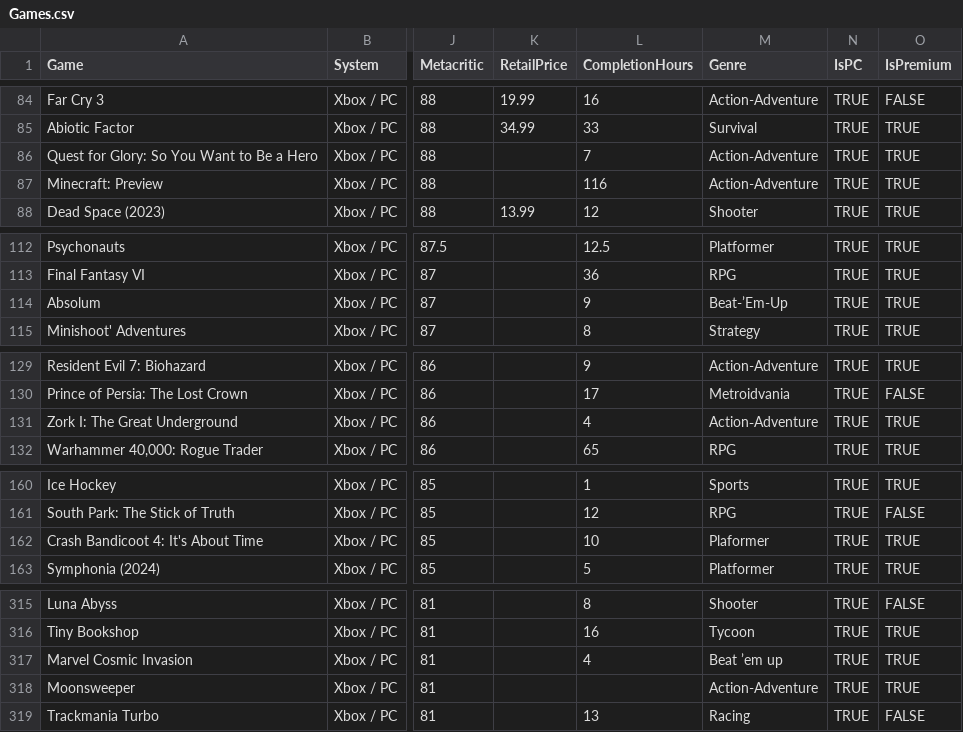
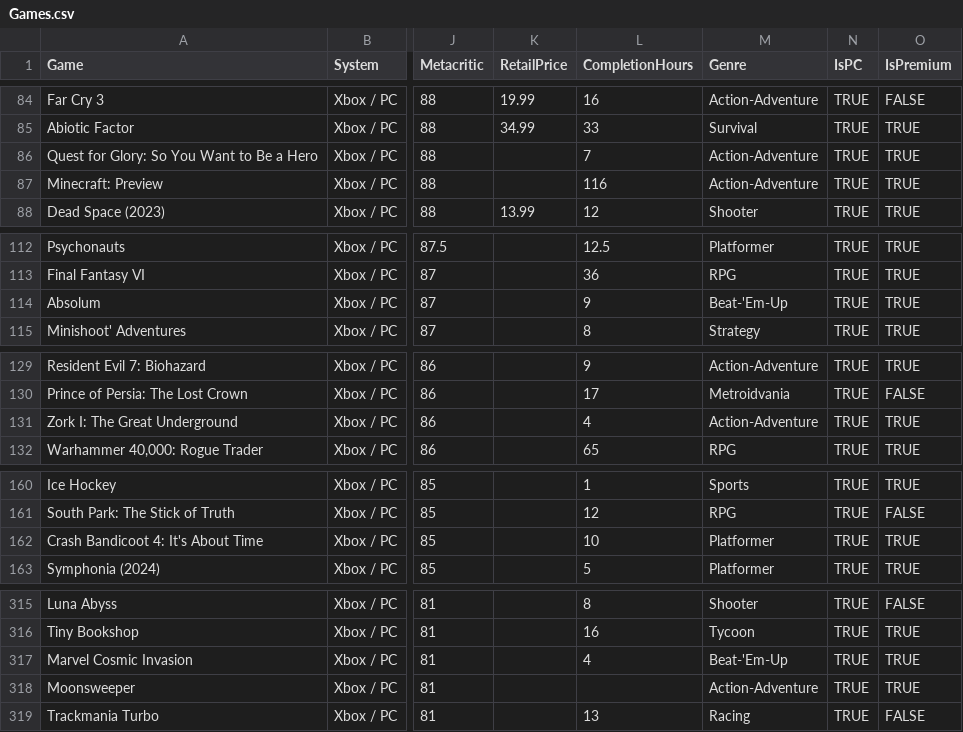
Before and after one commit to renatchein/xbox-gamepass, a CSV file: data/Games.csv, drawn as a sheet; only a part is shown, gaps mark what is left out; the diff covers the shown part only; the diff names each change by its address in the sheet, - before the commit and + after, or states it on an @@ line.

```diff
--- a/data/Games.csv
+++ b/data/Games.csv
-M86 (Genre): Action‑Adventure
+M86 (Genre): Action-Adventure
-M114 (Genre): Beat-’Em-Up
+M114 (Genre): Beat-'Em-Up
-M131 (Genre): Action‑Adventure
+M131 (Genre): Action-Adventure
-M162 (Genre): Plaformer
+M162 (Genre): Platformer
-M317 (Genre): Beat ’em up
+M317 (Genre): Beat-'Em-Up
```
Also changed, not shown: 27 edited cells elsewhere in this file, 28 other files.
